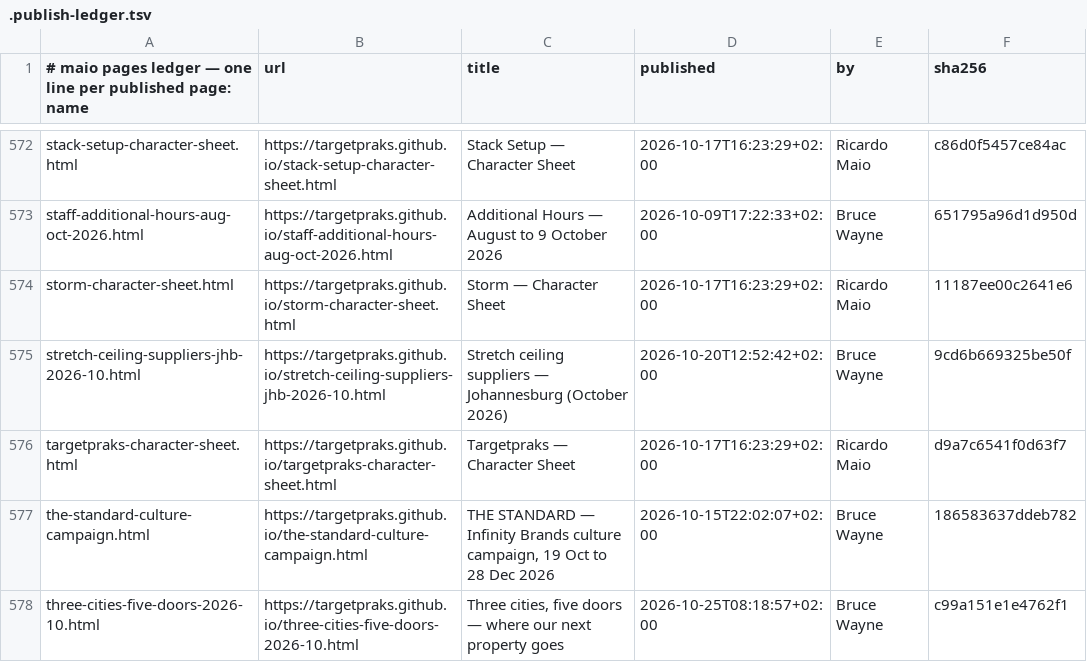
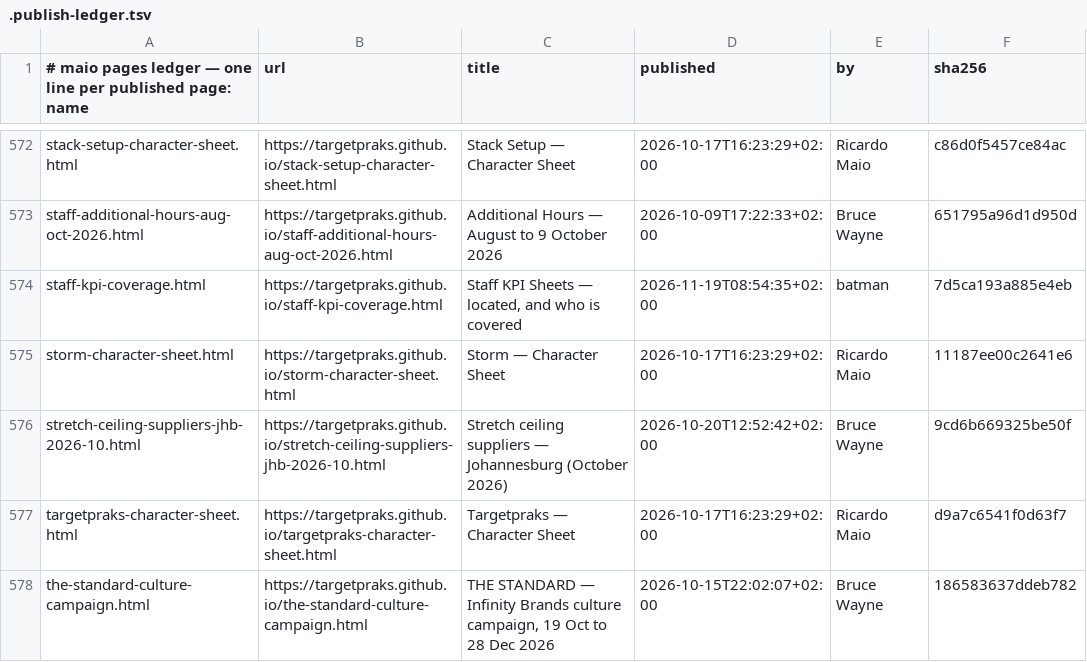
Before and after one commit to targetpraks/targetpraks.github.io, a TSV file: .publish-ledger.tsv, drawn as a sheet; only a part is shown, gaps mark what is left out; the shorter side is filled out with more unchanged rows; the diff names each change by its address in the sheet, - before the commit and + after, or states it on an @@ line.

Commit message:
HTML: Staff KPI Sheets — located, and who is covered

```diff
--- a/.publish-ledger.tsv
+++ b/.publish-ledger.tsv
+row 574: staff-kpi-coverage.html | https://targetpraks.github.io/staff-kpi-coverage.html | Staff KPI Sheets — located, and who is covered | 2026-11-19T08:54:35+02:00 | batman | 7d5ca193a885e4eb
```
Also changed, not shown: 1 other file.
